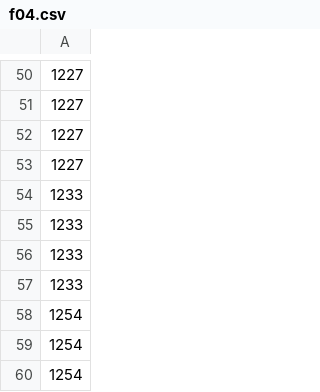
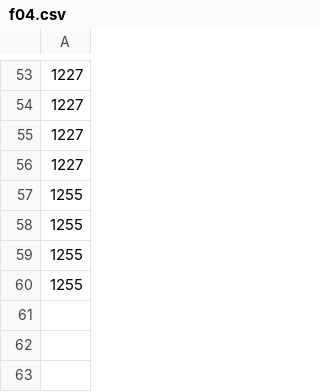
Before and after one commit to cha7ura/kaggle-pokemon-tcg, a CSV file: autoresearch/decks/field/f04.csv, drawn as a sheet; only a part is shown, gaps mark what is left out; the diff covers the shown part only.

```diff
--- a/autoresearch/decks/field/f04.csv
+++ b/autoresearch/decks/field/f04.csv
@@ -53,8 +56,5 @@
 1227
-1233
-1233
-1233
-1233
-1254
-1254
-1254
+1255
+1255
+1255
+1255
```
Also changed, not shown: 21 added rows, 18 removed rows and 28 edited cells elsewhere in this file, autoresearch/decks/field/f06.csv, autoresearch/decks/field/f17.csv, 17 other files.
